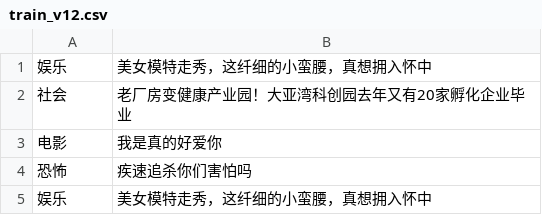
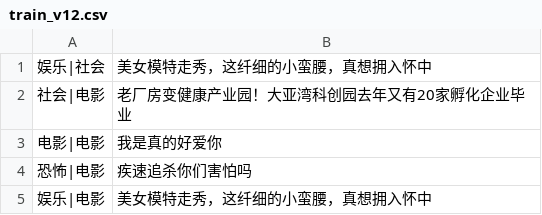
Before and after one commit to dystudio/NeuralNLP-NeuralClassifier, a CSV file: data/train_v12.csv, drawn as a sheet.

```diff
--- a/data/train_v12.csv
+++ b/data/train_v12.csv
@@ -1,5 +1,5 @@
-娱乐,美女模特走秀，这纤细的小蛮腰，真想拥入怀中
-社会,老厂房变健康产业园！大亚湾科创园去年又有20家孵化企业毕业
-电影,我是真的好爱你
-恐怖,疾速追杀你们害怕吗
-娱乐,美女模特走秀，这纤细的小蛮腰，真想拥入怀中
+娱乐|社会,美女模特走秀，这纤细的小蛮腰，真想拥入怀中
+社会|电影,老厂房变健康产业园！大亚湾科创园去年又有20家孵化企业毕业
+电影|电影,我是真的好爱你
+恐怖|电影,疾速追杀你们害怕吗
+娱乐|电影,美女模特走秀，这纤细的小蛮腰，真想拥入怀中
```
Also changed, not shown: data/test_v12.csv, 5 other files.
